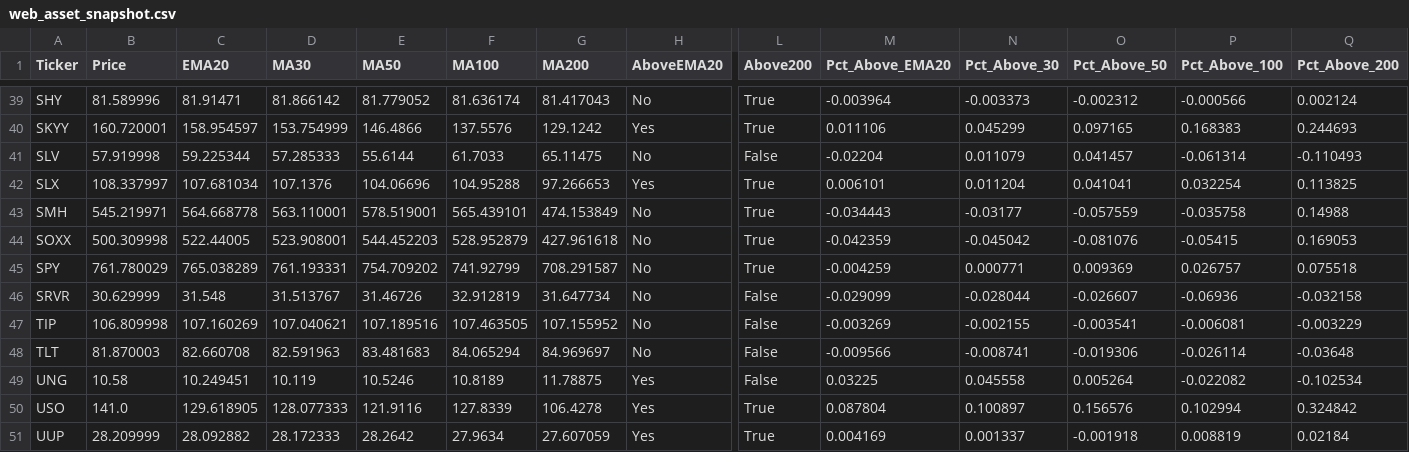
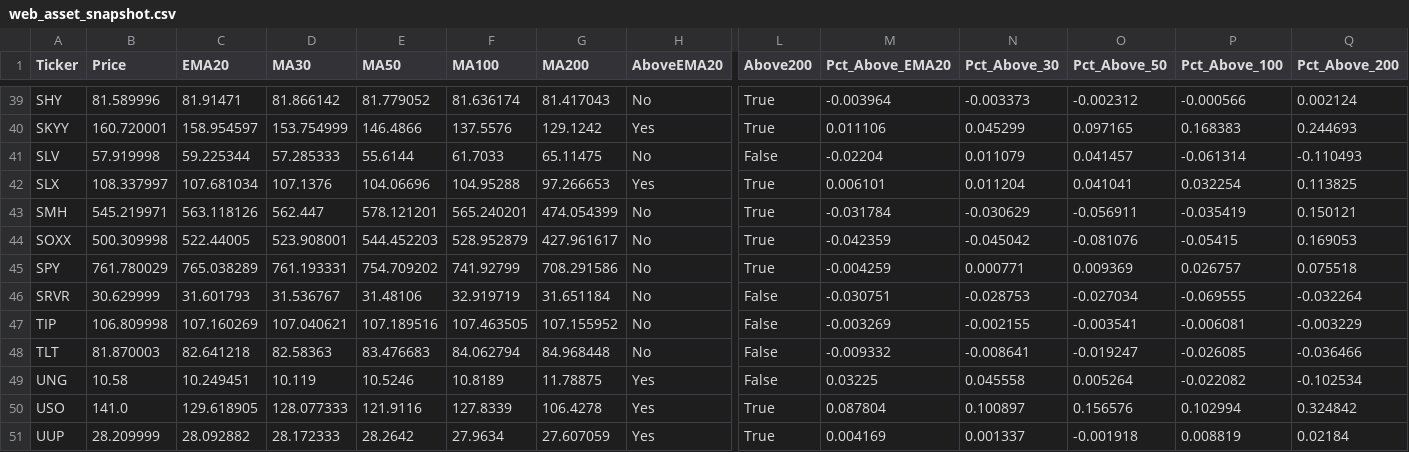
Before and after one commit to walkemr2/walker-analytics, a CSV file: data_processed/web_asset_snapshot.csv, drawn as a sheet; only a part is shown, gaps mark what is left out; the diff covers the shown part only; the diff names each change by its address in the sheet, - before the commit and + after, or states it on an @@ line.

```diff
--- a/data_processed/web_asset_snapshot.csv
+++ b/data_processed/web_asset_snapshot.csv
-C43 (EMA20): 564.668778
+C43 (EMA20): 563.118126
-D43 (MA30): 563.110001
+D43 (MA30): 562.447
-E43 (MA50): 578.519001
+E43 (MA50): 578.121201
-F43 (MA100): 565.439101
+F43 (MA100): 565.240201
-G43 (MA200): 474.153849
+G43 (MA200): 474.054399
-M43 (Pct_Above_EMA20): -0.034443
+M43 (Pct_Above_EMA20): -0.031784
-N43 (Pct_Above_30): -0.03177
+N43 (Pct_Above_30): -0.030629
-O43 (Pct_Above_50): -0.057559
+O43 (Pct_Above_50): -0.056911
-P43 (Pct_Above_100): -0.035758
+P43 (Pct_Above_100): -0.035419
-Q43 (Pct_Above_200): 0.14988
+Q43 (Pct_Above_200): 0.150121
-G44 (MA200): 427.961618
+G44 (MA200): 427.961617
-G45 (MA200): 708.291587
+G45 (MA200): 708.291586
-C46 (EMA20): 31.548
+C46 (EMA20): 31.601793
-D46 (MA30): 31.513767
+D46 (MA30): 31.536767
-E46 (MA50): 31.46726
+E46 (MA50): 31.48106
-F46 (MA100): 32.912819
+F46 (MA100): 32.919719
-G46 (MA200): 31.647734
+G46 (MA200): 31.651184
-M46 (Pct_Above_EMA20): -0.029099
+M46 (Pct_Above_EMA20): -0.030751
-N46 (Pct_Above_30): -0.028044
+N46 (Pct_Above_30): -0.028753
-O46 (Pct_Above_50): -0.026607
+O46 (Pct_Above_50): -0.027034
-P46 (Pct_Above_100): -0.06936
+P46 (Pct_Above_100): -0.069555
-Q46 (Pct_Above_200): -0.032158
+Q46 (Pct_Above_200): -0.032264
-C48 (EMA20): 82.660708
+C48 (EMA20): 82.641218
-D48 (MA30): 82.591963
+D48 (MA30): 82.58363
-E48 (MA50): 83.481683
+E48 (MA50): 83.476683
-F48 (MA100): 84.065294
+F48 (MA100): 84.062794
-G48 (MA200): 84.969697
+G48 (MA200): 84.968448
-M48 (Pct_Above_EMA20): -0.009566
+M48 (Pct_Above_EMA20): -0.009332
-N48 (Pct_Above_30): -0.008741
+N48 (Pct_Above_30): -0.008641
-O48 (Pct_Above_50): -0.019306
+O48 (Pct_Above_50): -0.019247
-P48 (Pct_Above_100): -0.026114
+P48 (Pct_Above_100): -0.026085
-Q48 (Pct_Above_200): -0.03648
+Q48 (Pct_Above_200): -0.036466
```
Also changed, not shown: 74 edited cells elsewhere in this file, data_processed/moving_average_latest.csv, data_processed/sector_prices.csv, 15 other files.
